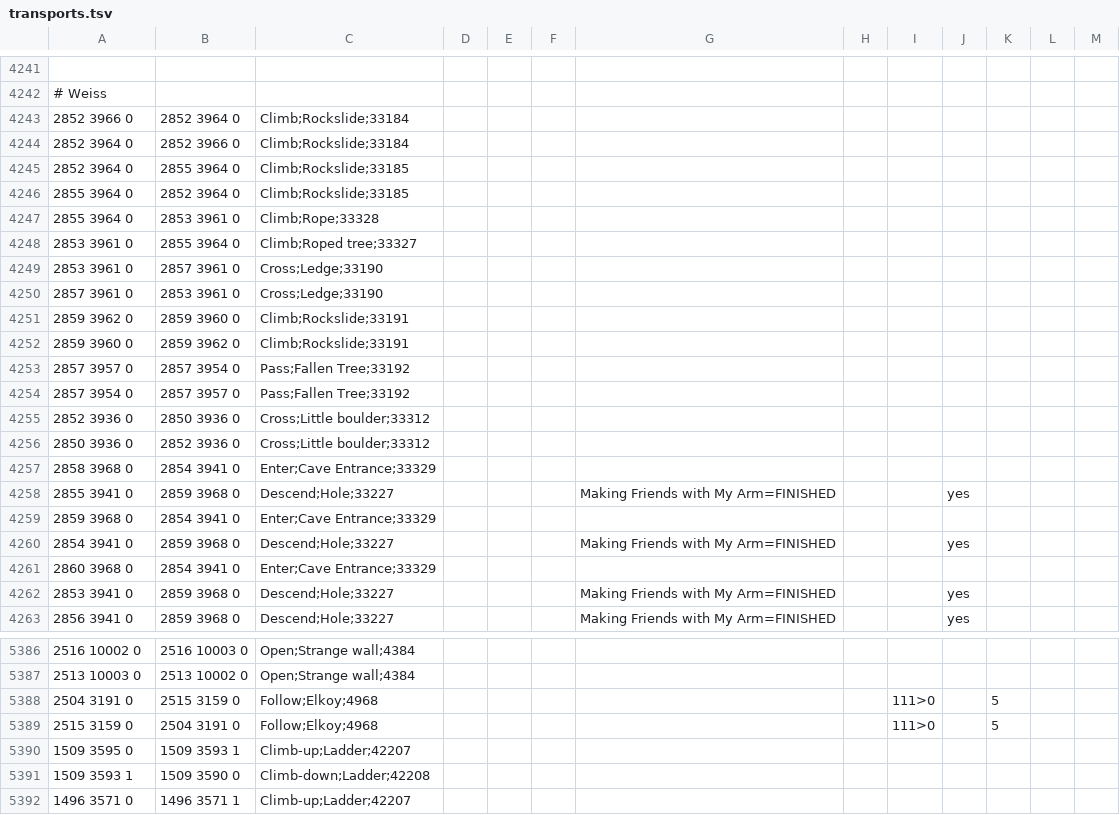
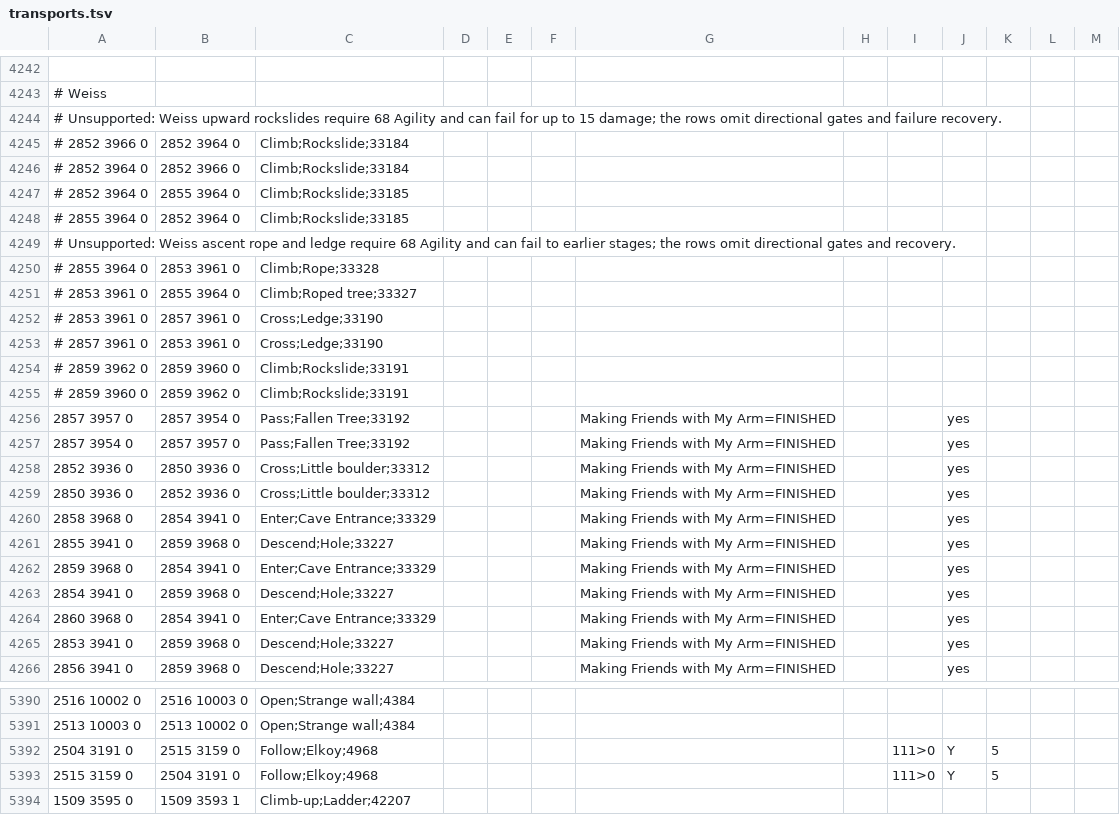
Before and after one commit to infuse21/Microbot, a TSV file: runelite-client/src/main/resources/net/runelite/client/plugins/microbot/shortestpath/transports.tsv, drawn as a sheet; only a part is shown, gaps mark what is left out; the shorter side is filled out with more unchanged rows; the diff covers the shown part only.

```diff
--- a/runelite-client/src/main/resources/net/runelite/client/plugins/microbot/shortestpath/transports.tsv
+++ b/runelite-client/src/main/resources/net/runelite/client/plugins/microbot/shortestpath/transports.tsv
@@ -4243,20 +4244,22 @@
-2852 3966 0	2852 3964 0	Climb;Rockslide;33184									
-2852 3964 0	2852 3966 0	Climb;Rockslide;33184									
-2852 3964 0	2855 3964 0	Climb;Rockslide;33185									
-2855 3964 0	2852 3964 0	Climb;Rockslide;33185									
-2855 3964 0	2853 3961 0	Climb;Rope;33328									
-2853 3961 0	2855 3964 0	Climb;Roped tree;33327									
-2853 3961 0	2857 3961 0	Cross;Ledge;33190									
-2857 3961 0	2853 3961 0	Cross;Ledge;33190									
-2859 3962 0	2859 3960 0	Climb;Rockslide;33191									
-2859 3960 0	2859 3962 0	Climb;Rockslide;33191									
-2857 3957 0	2857 3954 0	Pass;Fallen Tree;33192									
-2857 3954 0	2857 3957 0	Pass;Fallen Tree;33192									
-2852 3936 0	2850 3936 0	Cross;Little boulder;33312									
-2850 3936 0	2852 3936 0	Cross;Little boulder;33312									
-2858 3968 0	2854 3941 0	Enter;Cave Entrance;33329									
+# Unsupported: Weiss upward rockslides require 68 Agility and can fail for up to 15 damage; the rows omit directional gates and failure recovery.
+# 2852 3966 0	2852 3964 0	Climb;Rockslide;33184
+# 2852 3964 0	2852 3966 0	Climb;Rockslide;33184
+# 2852 3964 0	2855 3964 0	Climb;Rockslide;33185
+# 2855 3964 0	2852 3964 0	Climb;Rockslide;33185
+# Unsupported: Weiss ascent rope and ledge require 68 Agility and can fail to earlier stages; the rows omit directional gates and recovery.
+# 2855 3964 0	2853 3961 0	Climb;Rope;33328
+# 2853 3961 0	2855 3964 0	Climb;Roped tree;33327
+# 2853 3961 0	2857 3961 0	Cross;Ledge;33190
+# 2857 3961 0	2853 3961 0	Cross;Ledge;33190
+# 2859 3962 0	2859 3960 0	Climb;Rockslide;33191
+# 2859 3960 0	2859 3962 0	Climb;Rockslide;33191
+2857 3957 0	2857 3954 0	Pass;Fallen Tree;33192				Making Friends with My Arm=FINISHED			yes
+2857 3954 0	2857 3957 0	Pass;Fallen Tree;33192				Making Friends with My Arm=FINISHED			yes
+2852 3936 0	2850 3936 0	Cross;Little boulder;33312				Making Friends with My Arm=FINISHED			yes
+2850 3936 0	2852 3936 0	Cross;Little boulder;33312				Making Friends with My Arm=FINISHED			yes
+2858 3968 0	2854 3941 0	Enter;Cave Entrance;33329				Making Friends with My Arm=FINISHED			yes
 2855 3941 0	2859 3968 0	Descend;Hole;33227				Making Friends with My Arm=FINISHED			yes
-2859 3968 0	2854 3941 0	Enter;Cave Entrance;33329									
+2859 3968 0	2854 3941 0	Enter;Cave Entrance;33329				Making Friends with My Arm=FINISHED			yes
 2854 3941 0	2859 3968 0	Descend;Hole;33227				Making Friends with My Arm=FINISHED			yes
-2860 3968 0	2854 3941 0	Enter;Cave Entrance;33329									
+2860 3968 0	2854 3941 0	Enter;Cave Entrance;33329				Making Friends with My Arm=FINISHED			yes
 2853 3941 0	2859 3968 0	Descend;Hole;33227				Making Friends with My Arm=FINISHED			yes
@@ -5387,4 +5391,4 @@
 2513 10003 0	2513 10002 0	Open;Strange wall;4384									
-2504 3191 0	2515 3159 0	Follow;Elkoy;4968						111>0		5	
-2515 3159 0	2504 3191 0	Follow;Elkoy;4968						111>0		5	
+2504 3191 0	2515 3159 0	Follow;Elkoy;4968						111>0	Y	5
+2515 3159 0	2504 3191 0	Follow;Elkoy;4968						111>0	Y	5
 1509 3595 0	1509 3593 1	Climb-up;Ladder;42207									
```
Also changed, not shown: 3 added rows and 26 edited cells elsewhere in this file, 14 other files.
